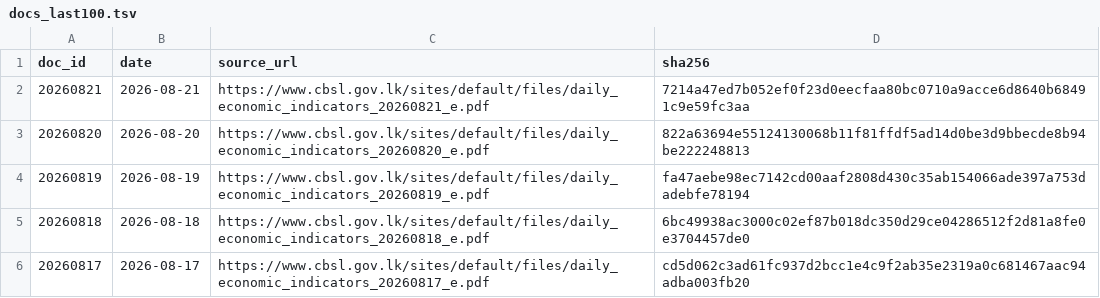
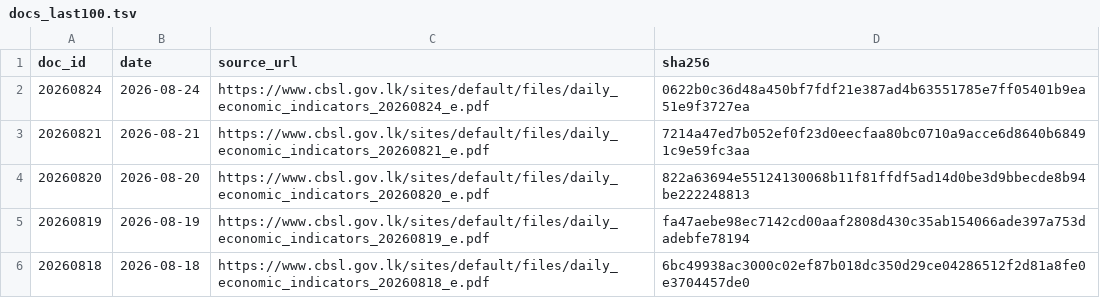
Before and after one commit to zr101/srilanka-data, a TSV file: data/cbsl_daily/docs_last100.tsv, drawn as a sheet; only a part is shown; the shorter side is filled out with more unchanged rows; the diff names each change by its address in the sheet, - before the commit and + after, or states it on an @@ line.

```diff
--- a/data/cbsl_daily/docs_last100.tsv
+++ b/data/cbsl_daily/docs_last100.tsv
+row 2: 20260824 | 2026-08-24 | https://www.cbsl.gov.lk/sites/default/files/daily_economic_indicators_20260824_e.pdf | 0622b0c36d48a450bf7fdf21e387ad4b63551785e7ff05401b9ea51e9f3727ea
```
Also changed, not shown: data/cbsl_daily/docs_all.tsv, 5 other files.
